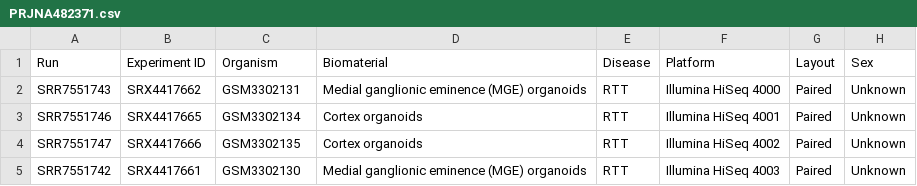
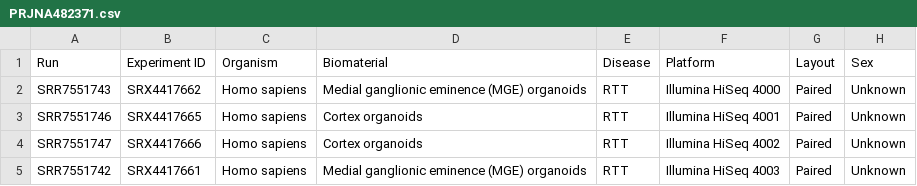
Before and after one commit to AlessiaCiarla/BC2023, a CSV file: data/human/PRJNA482371.csv, drawn as a sheet.

```diff
--- a/data/human/PRJNA482371.csv
+++ b/data/human/PRJNA482371.csv
@@ -1,5 +1,5 @@
 Run,Experiment ID,Organism,Biomaterial,Disease,Platform,Layout,Sex
-SRR7551743,SRX4417662,GSM3302131,Medial ganglionic eminence (MGE) organoids,RTT,Illumina HiSeq 4000,Paired,Unknown
-SRR7551746,SRX4417665,GSM3302134,Cortex organoids,RTT,Illumina HiSeq 4001,Paired,Unknown
-SRR7551747,SRX4417666,GSM3302135,Cortex organoids,RTT,Illumina HiSeq 4002,Paired,Unknown
-SRR7551742,SRX4417661,GSM3302130,Medial ganglionic eminence (MGE) organoids,RTT,Illumina HiSeq 4003,Paired,Unknown
+SRR7551743,SRX4417662,Homo sapiens,Medial ganglionic eminence (MGE) organoids,RTT,Illumina HiSeq 4000,Paired,Unknown
+SRR7551746,SRX4417665,Homo sapiens,Cortex organoids,RTT,Illumina HiSeq 4001,Paired,Unknown
+SRR7551747,SRX4417666,Homo sapiens,Cortex organoids,RTT,Illumina HiSeq 4002,Paired,Unknown
+SRR7551742,SRX4417661,Homo sapiens,Medial ganglionic eminence (MGE) organoids,RTT,Illumina HiSeq 4003,Paired,Unknown
```
Also changed, not shown: data/human/PRJNA419983.csv, 5 other files.
